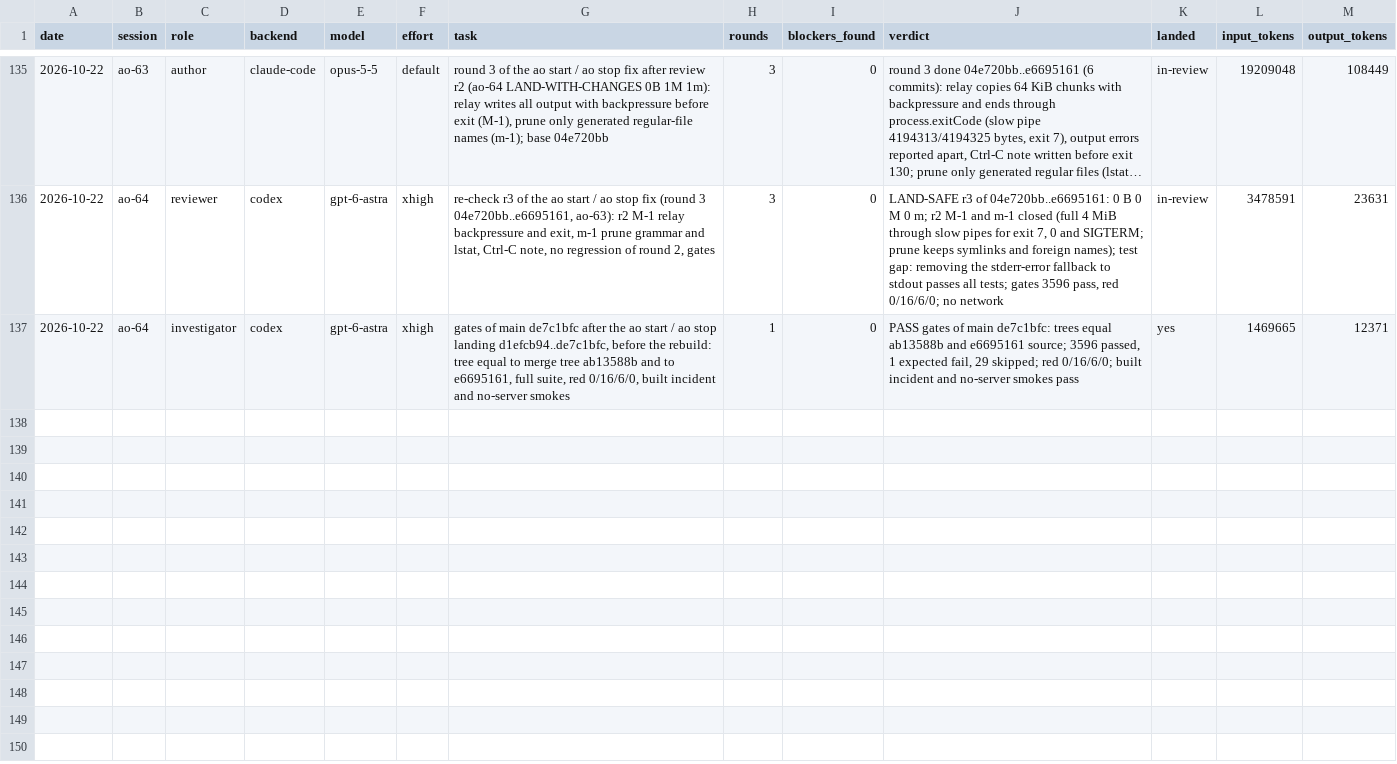
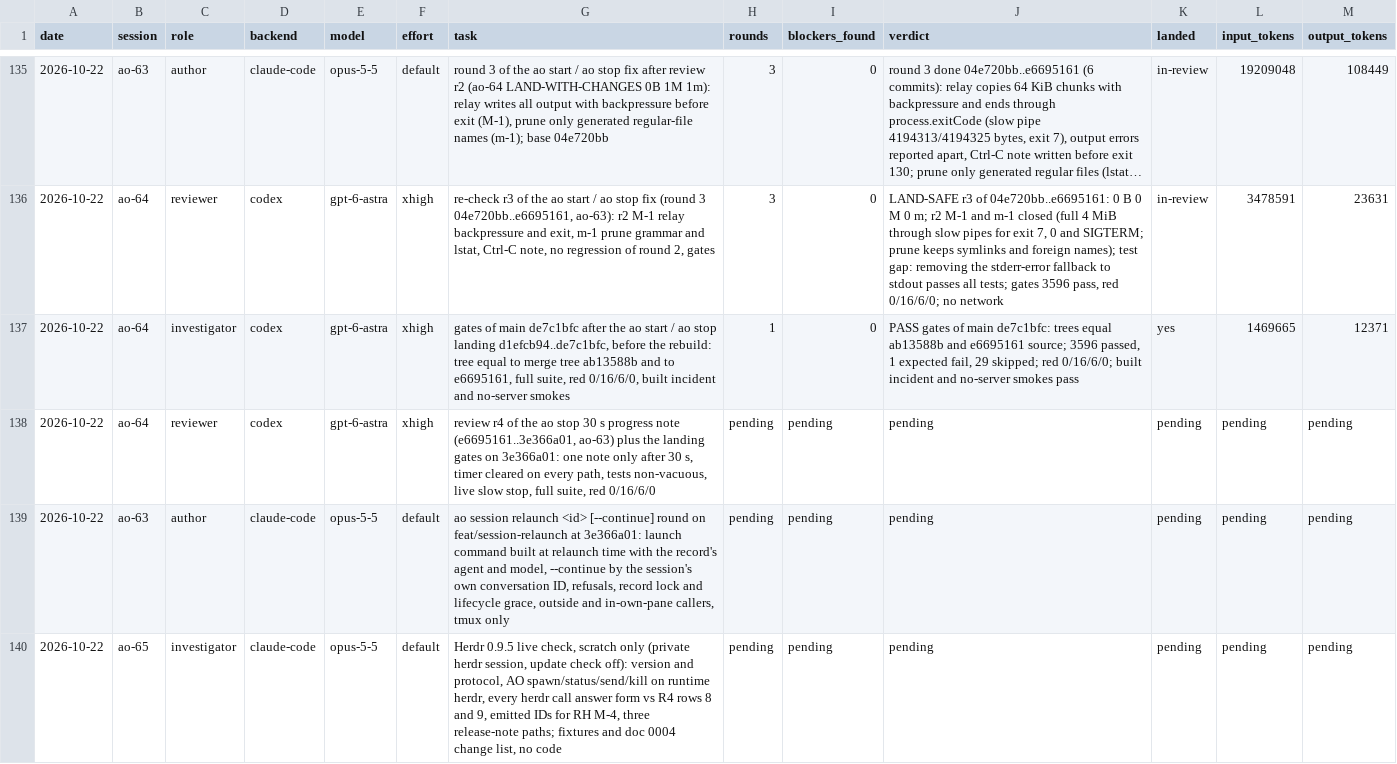
Before and after one commit to taisung/agent-orchestrator, a CSV file: development/artifacts/model_router_log/log.csv, drawn as a sheet; only a part is shown, gaps mark what is left out; long unchanged cells end in ….

Commit message:
docs(development): record the parallel dispatch of the note review, the relaunch round and the Herdr live check
The owner asked to run Next Priorities 1 to 3 at the same time. ao-64
reviews the 30 s progress note and runs the landing gates in one round,
ao-63 authors ao session relaunch on a branch at the note tip, and the
new worker ao-65 measures AO on Herdr 0.9.5 in scratch only. One watcher
reads the three report files, and the router log has a row for each.

```diff
--- a/development/artifacts/model_router_log/log.csv
+++ b/development/artifacts/model_router_log/log.csv
@@ -137 +137,4 @@ date,session,role,backend,model,effort,task,rounds,blockers_found,verdict,landed
 2026-10-22,ao-64,investigator,codex,gpt-6-astra,xhigh,"gates of main de7c1bfc after the ao start / ao stop landing d1efcb94..de7c1bfc, before the rebuild: tree equal to merge tree ab13588b and to e6695161, full suite, red 0/16/6/0, built incident and no-server smokes",1,0,"PASS gates of main de7c1bfc: trees equal ab13588b and e6695161 source; 3596 passed, 1 expected fail, 29 skipped; red 0/16/6/0; built incident and no-server smokes pass",yes,1469665,12371
+2026-10-22,ao-64,reviewer,codex,gpt-6-astra,xhigh,"review r4 of the ao stop 30 s progress note (e6695161..3e366a01, ao-63) plus the landing gates on 3e366a01: one note only after 30 s, timer cleared on every path, tests non-vacuous, live slow stop, full suite, red 0/16/6/0",pending,pending,pending,pending,pending,pending
+2026-10-22,ao-63,author,claude-code,opus-5-5,default,"ao session relaunch <id> [--continue] round on feat/session-relaunch at 3e366a01: launch command built at relaunch time with the record's agent and model, --continue by the session's own conversation ID, refusals, record lock and lifecycle grace, outside and in-own-pane callers, tmux only",pending,pending,pending,pending,pending,pending
+2026-10-22,ao-65,investigator,claude-code,opus-5-5,default,"Herdr 0.9.5 live check, scratch only (private herdr session, update check off): version and protocol, AO spawn/status/send/kill on runtime herdr, every herdr call answer form vs R4 rows 8 and 9, emitted IDs for RH M-4, three release-note paths; fixtures and doc 0004 change list, no code",pending,pending,pending,pending,pending,pending
```
Also changed, not shown: 1 other file.
